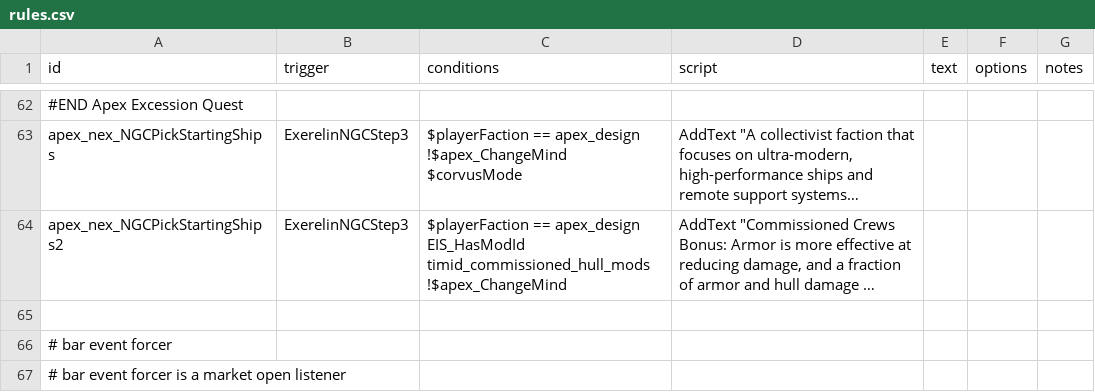
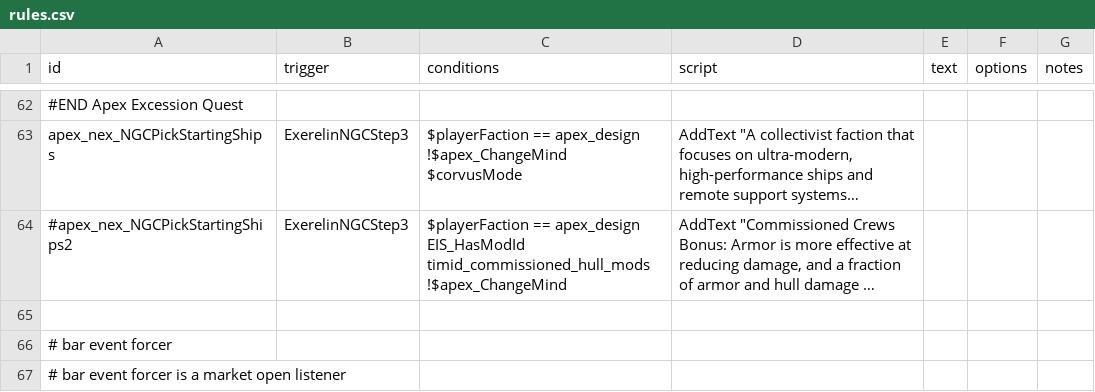
Before and after one commit to theDragn/ApexDesignCollective, a CSV file: data/campaign/rules.csv, drawn as a sheet; only a part is shown, gaps mark what is left out; long unchanged cells end in …; the diff names each change by its address in the sheet, - before the commit and + after, or states it on an @@ line.

```diff
--- a/data/campaign/rules.csv
+++ b/data/campaign/rules.csv
-A64 (id): apex_nex_NGCPickStartingShips2
+A64 (id): #apex_nex_NGCPickStartingShips2
```
Also changed, not shown: 1 other file.
